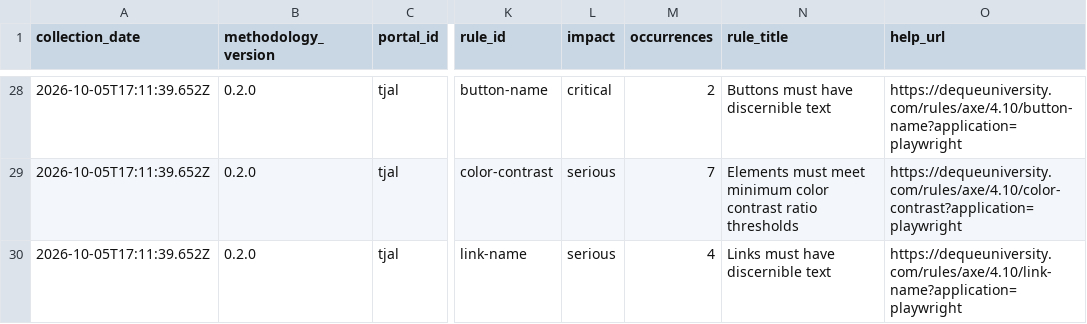
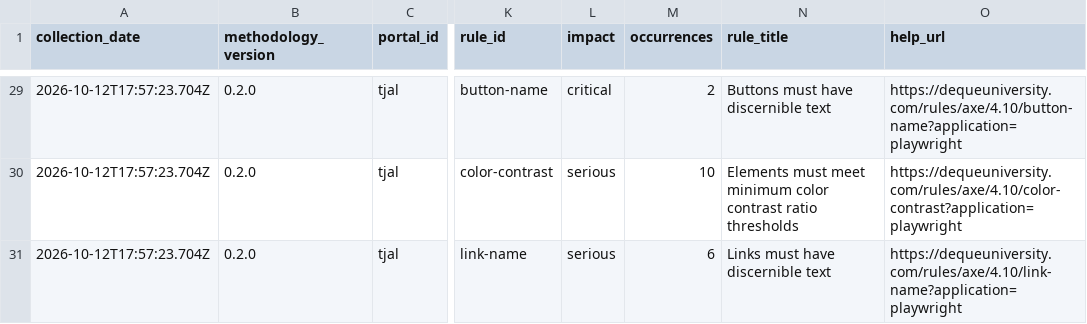
Before and after one commit to millersantosbr/AcessaBR, a CSV file: site/data/audits.csv, drawn as a sheet; only a part is shown, gaps mark what is left out; addresses are those after the commit; the diff covers the shown part only; the diff names each change by its address in the sheet, - before the commit and + after, or states it on an @@ line.

```diff
--- a/site/data/audits.csv
+++ b/site/data/audits.csv
-A29:A31 (collection_date): 2026-10-05T17:11:39.652Z
+A29:A31 (collection_date): 2026-10-12T17:57:23.704Z
-M30 (occurrences): 7
+M30 (occurrences): 10
-M31 (occurrences): 4
+M31 (occurrences): 6
```
Also changed, not shown: 1 added row and 28 edited cells elsewhere in this file, 2 other files.
